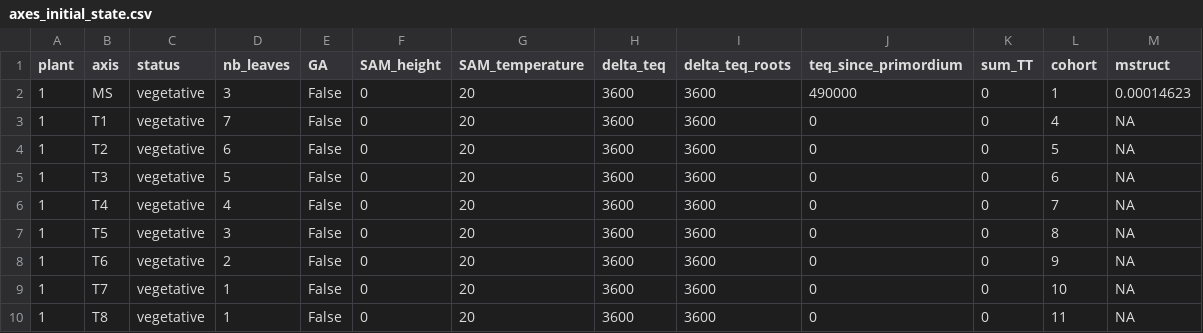
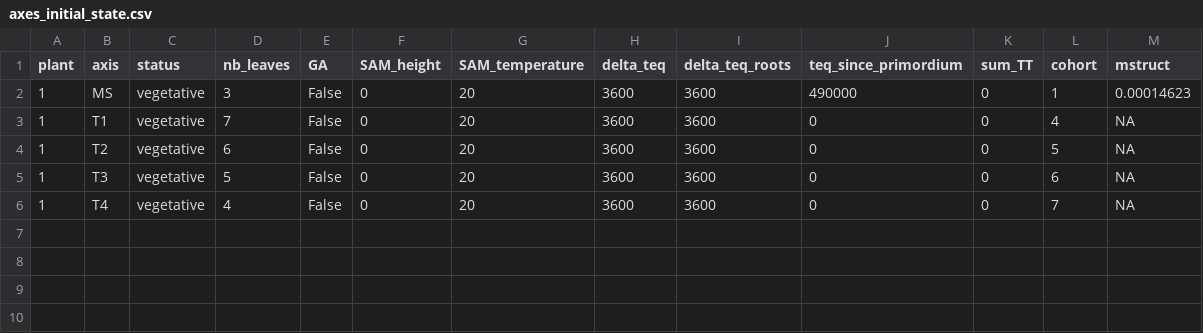
Before and after one commit to mMyst/fspm-wheat, a CSV file: example/tillering/inputs/axes_initial_state.csv, drawn as a sheet.

```diff
--- a/example/tillering/inputs/axes_initial_state.csv
+++ b/example/tillering/inputs/axes_initial_state.csv
@@ -6,5 +6 @@ plant,axis,status,nb_leaves,GA,SAM_height,SAM_temperature,delta_teq,delta_teq_ro
 1,T4,vegetative,4,False,0,20,3600,3600,0,0,7,NA
-1,T5,vegetative,3,False,0,20,3600,3600,0,0,8,NA
-1,T6,vegetative,2,False,0,20,3600,3600,0,0,9,NA
-1,T7,vegetative,1,False,0,20,3600,3600,0,0,10,NA
-1,T8,vegetative,1,False,0,20,3600,3600,0,0,11,NA
```
Also changed, not shown: example/tillering/inputs/hiddenzones_initial_state.csv, 9 other files.
